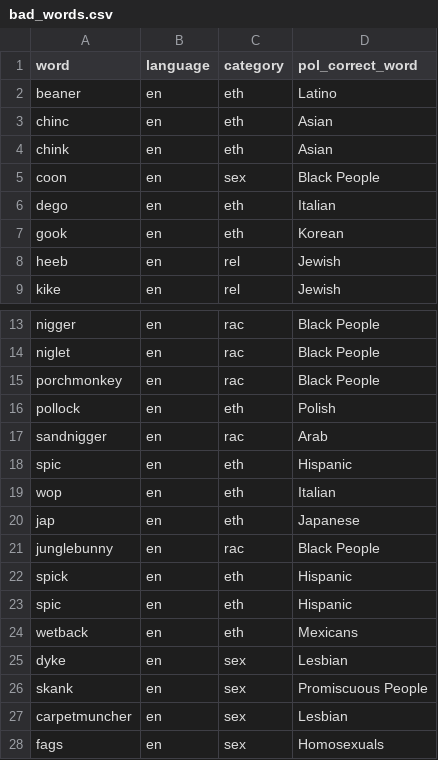
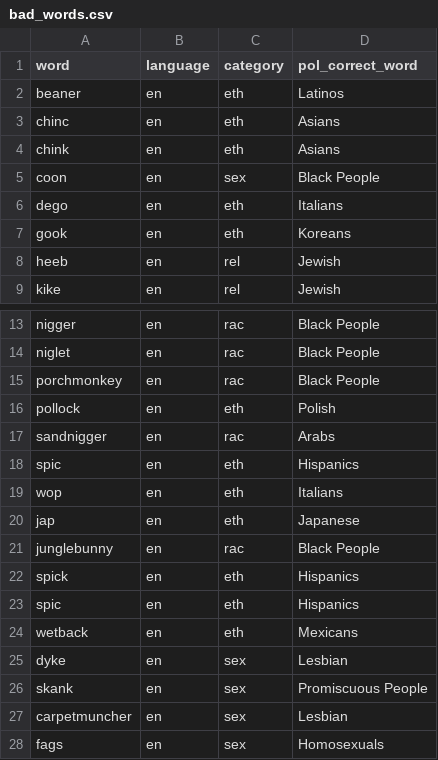
Before and after one commit to juliandehne/whowhatwhy, a CSV file: delab/nce/bad_words.csv, drawn as a sheet; only a part is shown, gaps mark what is left out; the diff covers the shown part only.

```diff
--- a/delab/nce/bad_words.csv
+++ b/delab/nce/bad_words.csv
@@ -1,8 +1,8 @@
 word, language, category, pol_correct_word
-beaner,en,eth,Latino
-chinc,en,eth,Asian
-chink,en,eth,Asian
+beaner,en,eth,Latinos
+chinc,en,eth,Asians
+chink,en,eth,Asians
 coon,en,sex,Black People
-dego,en,eth,Italian
-gook,en,eth,Korean
+dego,en,eth,Italians
+gook,en,eth,Koreans
 heeb,en,rel,Jewish
@@ -16,9 +16,9 @@ porchmonkey,en,rac,Black People
 pollock,en,eth,Polish
-sandnigger,en,rac,Arab
-spic,en,eth,Hispanic
-wop,en,eth,Italian
+sandnigger,en,rac,Arabs
+spic,en,eth,Hispanics
+wop,en,eth,Italians
 jap,en,eth,Japanese
 junglebunny,en,rac,Black People
-spick,en,eth,Hispanic
-spic,en,eth,Hispanic
+spick,en,eth,Hispanics
+spic,en,eth,Hispanics
 wetback,en,eth,Mexicans
```
Also changed, not shown: 15 edited cells elsewhere in this file, 2 other files.
